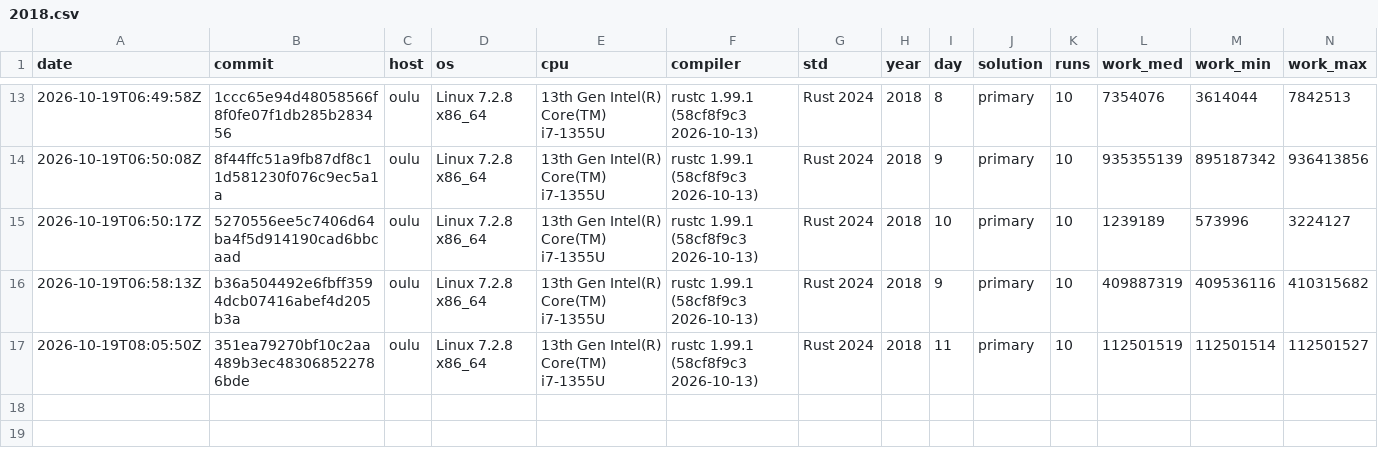
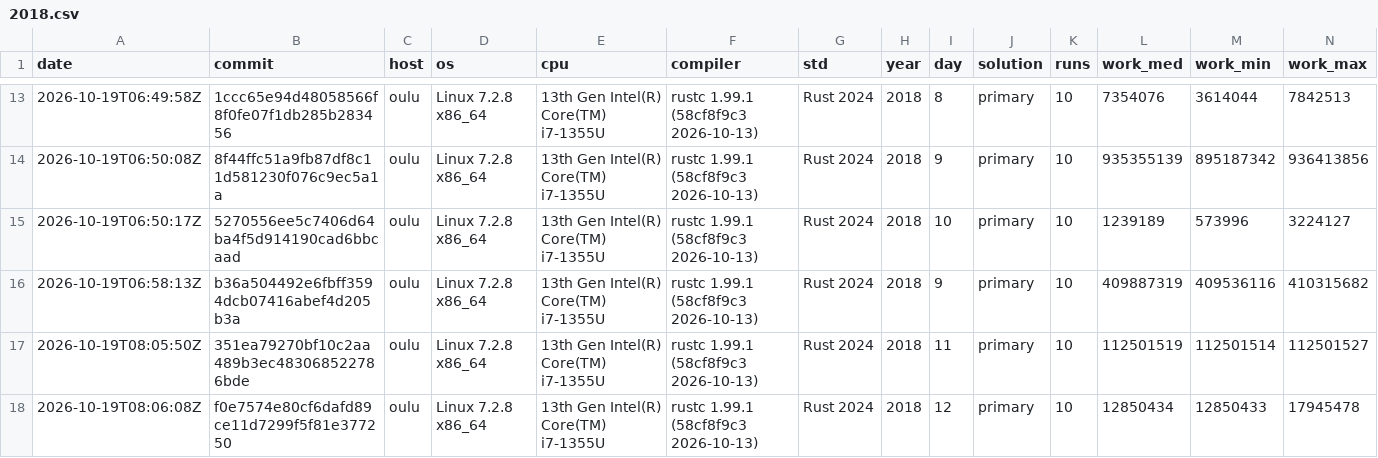
Before and after one commit to anntnzrb/aoc-rs, a CSV file: bench/2018.csv, drawn as a sheet; only a part is shown, gaps mark what is left out; rows hold the shown columns only; the diff names each change by its address in the sheet, - before the commit and + after, or states it on an @@ line.

Commit message:
docs: record canonical benchmark for 2018 day 12
- record primary solution benchmark measurements for 2018 day 12

```diff
--- a/bench/2018.csv
+++ b/bench/2018.csv
+row 18: 2026-10-19T08:06:08Z | f0e7574e80cf6dafd89ce11d7299f5f81e377250 | oulu | Linux 7.2.8 x86_64 | 13th Gen Intel(R) Core(TM) i7-1355U | rustc 1.99.1 (58cf8f9c3 2026-10-13) | Rust 2024 | 2018 | 12 | primary | 10 | 12850434 | 12850433 | 17945478
```
